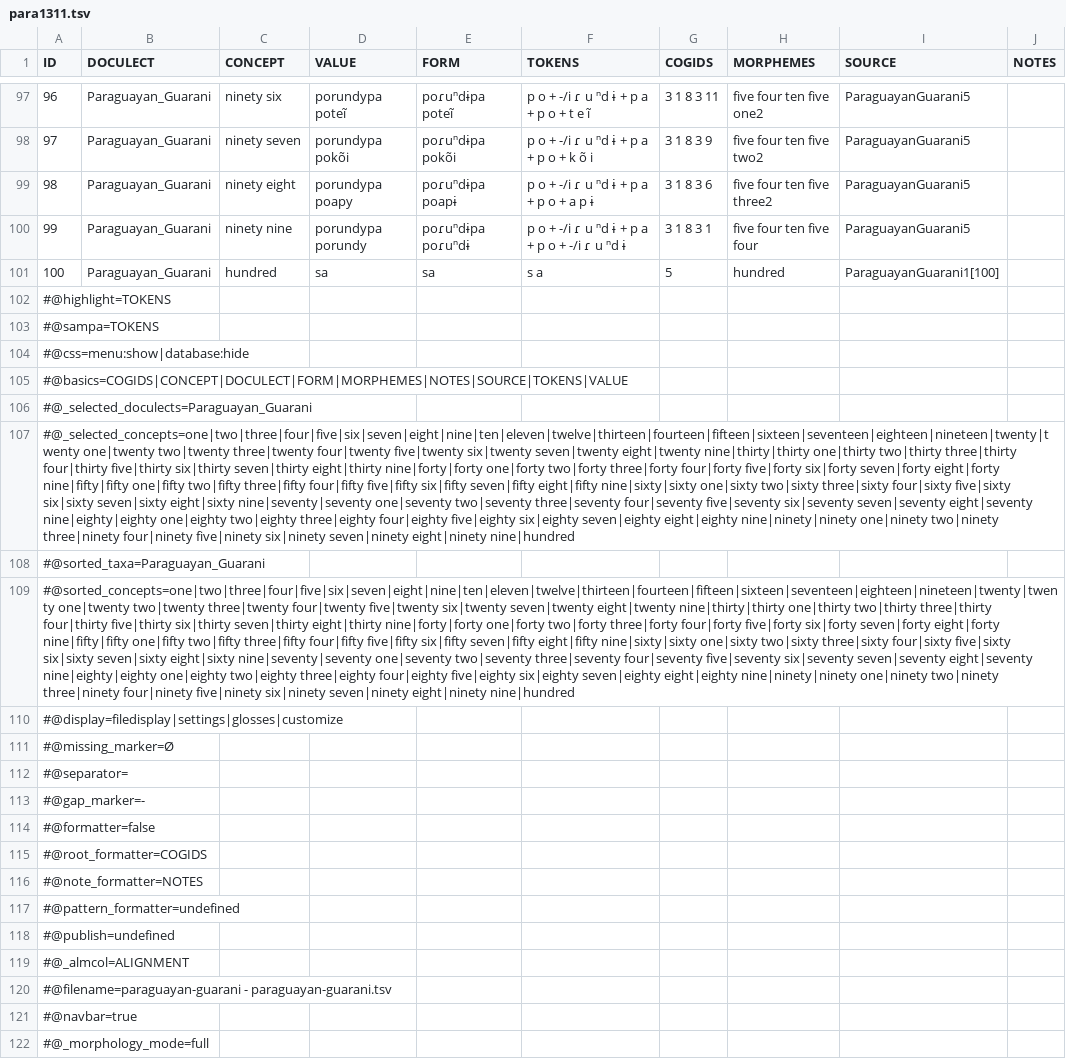
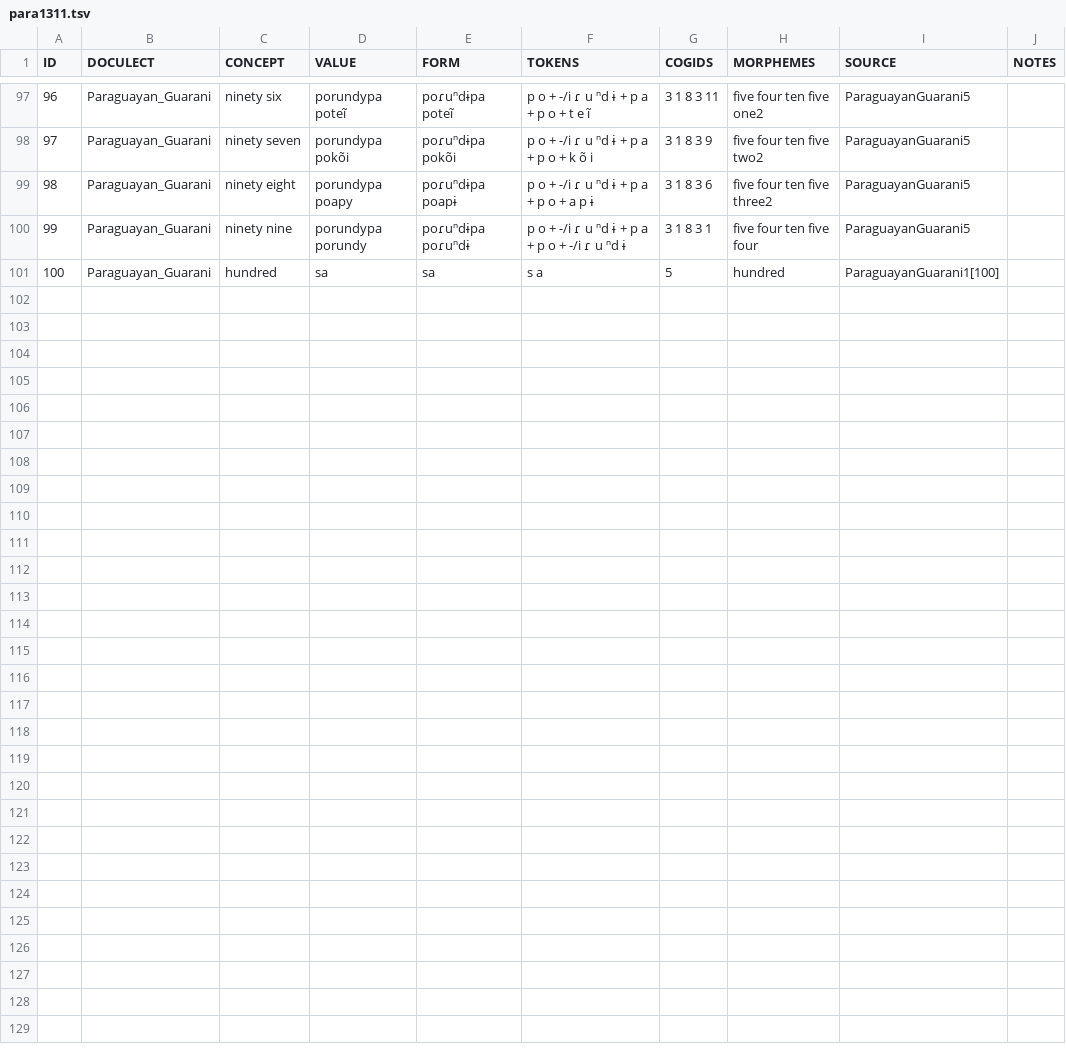
Before and after one commit to numeralbank/cosinus, a TSV file: raw/done/para1311.tsv, drawn as a sheet; only a part is shown, gaps mark what is left out; the diff names each change by its address in the sheet, - before the commit and + after, or states it on an @@ line.

```diff
--- a/raw/done/para1311.tsv
+++ b/raw/done/para1311.tsv
-row 102: #@highlight=TOKENS
-row 103: #@sampa=TOKENS
-row 104: #@css=menu:show|database:hide
-row 105: #@basics=COGIDS|CONCEPT|DOCULECT|FORM|MORPHEMES|NOTES|SOURCE|TOKENS|VALUE
-row 106: #@_selected_doculects=Paraguayan_Guarani
-row 107: #@_selected_concepts=one|two|three|four|five|six|seven|eight|nine|ten|eleven|twelve|thirteen|fourteen|fifteen|sixteen|seventeen|eighteen|nineteen|twenty|twenty one|twenty two|twenty three|twenty four|twenty five|twenty six|twenty seven|twenty eight|twenty nine|thirty|thirty one|thirty two|thirty three|thirty four|thirty five|thirty six|thirty seven|thirty eight|thirty nine|forty|forty one|forty two|forty three|forty four|forty five|forty six|forty seven|forty eight|forty nine|fifty|fifty one|fifty two|fifty three|fifty four|fifty five|fifty six|fifty seven|fifty eight|fifty nine|sixty|sixty one|sixty two|sixty three|sixty four|sixty five|sixty six|sixty seven|sixty eight|sixty nine|seventy|seventy one|seventy two|seventy three|seventy four|seventy five|seventy six|seventy seven|seventy eight|seventy nine|eighty|eighty one|eighty two|eighty three|eighty four|eighty five|eighty six|eighty seven|eighty eight|eighty nine|ninety|ninety one|ninety two|ninety three|ninety four|ninety five|ninety six|ninety seven|ninety eight|ninety nine|hundred
-row 108: #@sorted_taxa=Paraguayan_Guarani
-row 109: #@sorted_concepts=one|two|three|four|five|six|seven|eight|nine|ten|eleven|twelve|thirteen|fourteen|fifteen|sixteen|seventeen|eighteen|nineteen|twenty|twenty one|twenty two|twenty three|twenty four|twenty five|twenty six|twenty seven|twenty eight|twenty nine|thirty|thirty one|thirty two|thirty three|thirty four|thirty five|thirty six|thirty seven|thirty eight|thirty nine|forty|forty one|forty two|forty three|forty four|forty five|forty six|forty seven|forty eight|forty nine|fifty|fifty one|fifty two|fifty three|fifty four|fifty five|fifty six|fifty seven|fifty eight|fifty nine|sixty|sixty one|sixty two|sixty three|sixty four|sixty five|sixty six|sixty seven|sixty eight|sixty nine|seventy|seventy one|seventy two|seventy three|seventy four|seventy five|seventy six|seventy seven|seventy eight|seventy nine|eighty|eighty one|eighty two|eighty three|eighty four|eighty five|eighty six|eighty seven|eighty eight|eighty nine|ninety|ninety one|ninety two|ninety three|ninety four|ninety five|ninety six|ninety seven|ninety eight|ninety nine|hundred
-row 110: #@display=filedisplay|settings|glosses|customize
-row 111: #@missing_marker=Ø
-row 112: #@separator=
-row 113: #@gap_marker=-
-row 114: #@formatter=false
-row 115: #@root_formatter=COGIDS
-row 116: #@note_formatter=NOTES
-row 117: #@pattern_formatter=undefined
-row 118: #@publish=undefined
-row 119: #@_almcol=ALIGNMENT
-row 120: #@filename=paraguayan-guarani - paraguayan-guarani.tsv
-row 121: #@navbar=true
-row 122: #@_morphology_mode=full
```
Also changed, not shown: raw/done/ayma1253.tsv, raw/done/cavi1250.tsv, 3 other files.
